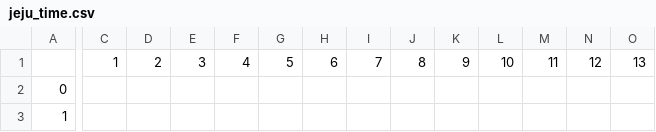
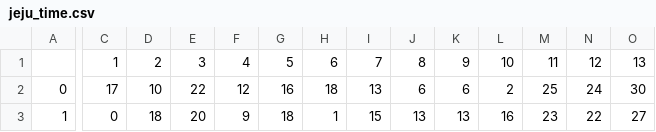
Before and after one commit to JHYOONNN/DST_project, a CSV file: jeju_time.csv, drawn as a sheet; only a part is shown, gaps mark what is left out; the diff covers the shown part only; the diff names each change by its address in the sheet, - before the commit and + after, or states it on an @@ line.

```diff
--- a/jeju_time.csv
+++ b/jeju_time.csv
-C2: (empty)
+C2: 17
-D2: (empty)
+D2: 10
-E2: (empty)
+E2: 22
-F2: (empty)
+F2: 12
-G2: (empty)
+G2: 16
-H2: (empty)
+H2: 18
-I2: (empty)
+I2: 13
-J2: (empty)
+J2: 6
-K2: (empty)
+K2: 6
-L2: (empty)
+L2: 2
-M2: (empty)
+M2: 25
-N2: (empty)
+N2: 24
-O2: (empty)
+O2: 30
-C3: (empty)
+C3: 0
-D3: (empty)
+D3: 18
-E3: (empty)
+E3: 20
-F3: (empty)
+F3: 9
-G3: (empty)
+G3: 18
-H3: (empty)
+H3: 1
-I3: (empty)
+I3: 15
-J3: (empty)
+J3: 13
-K3: (empty)
+K3: 13
-L3: (empty)
+L3: 16
-M3: (empty)
+M3: 23
-N3: (empty)
+N3: 22
-O3: (empty)
+O3: 27
```
Also changed, not shown: 145 edited cells elsewhere in this file, 2 other files.
